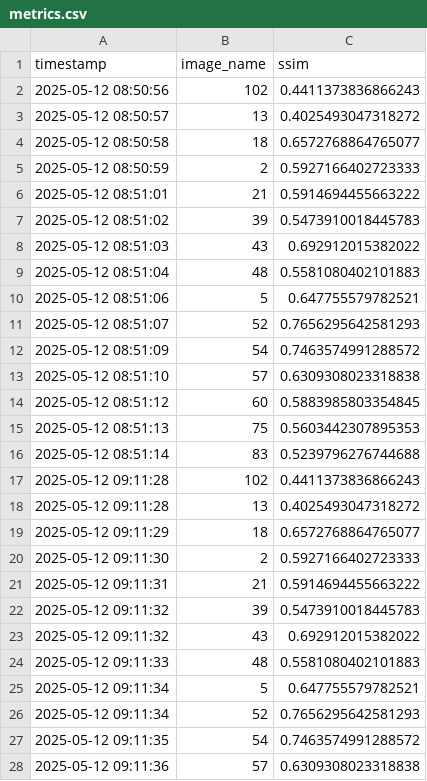
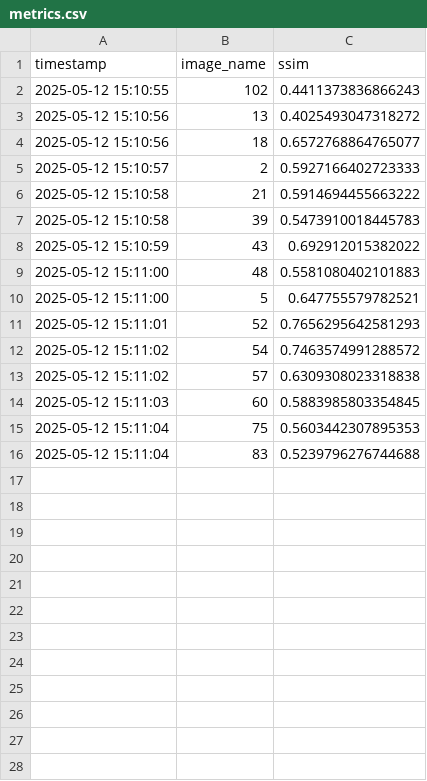
Before and after one commit to ELZAYDA/image-enhancement-histogram, a CSV file: results/metrics/metrics.csv, drawn as a sheet; only a part is shown; the diff covers the shown part only.

```diff
--- a/results/metrics/metrics.csv
+++ b/results/metrics/metrics.csv
@@ -1,28 +1,16 @@
 timestamp,image_name,ssim
-2025-05-12 08:50:56,102,0.4411373836866243
-2025-05-12 08:50:57,13,0.4025493047318272
-2025-05-12 08:50:58,18,0.6572768864765077
-2025-05-12 08:50:59,2,0.5927166402723333
-2025-05-12 08:51:01,21,0.5914694455663222
-2025-05-12 08:51:02,39,0.5473910018445783
-2025-05-12 08:51:03,43,0.692912015382022
-2025-05-12 08:51:04,48,0.5581080402101883
-2025-05-12 08:51:06,5,0.647755579782521
-2025-05-12 08:51:07,52,0.7656295642581293
-2025-05-12 08:51:09,54,0.7463574991288572
-2025-05-12 08:51:10,57,0.6309308023318838
-2025-05-12 08:51:12,60,0.5883985803354845
-2025-05-12 08:51:13,75,0.5603442307895353
-2025-05-12 08:51:14,83,0.5239796276744688
-2025-05-12 09:11:28,102,0.4411373836866243
-2025-05-12 09:11:28,13,0.4025493047318272
-2025-05-12 09:11:29,18,0.6572768864765077
-2025-05-12 09:11:30,2,0.5927166402723333
-2025-05-12 09:11:31,21,0.5914694455663222
-2025-05-12 09:11:32,39,0.5473910018445783
-2025-05-12 09:11:32,43,0.692912015382022
-2025-05-12 09:11:33,48,0.5581080402101883
-2025-05-12 09:11:34,5,0.647755579782521
-2025-05-12 09:11:34,52,0.7656295642581293
-2025-05-12 09:11:35,54,0.7463574991288572
-2025-05-12 09:11:36,57,0.6309308023318838
+2025-05-12 15:10:55,102,0.4411373836866243
+2025-05-12 15:10:56,13,0.4025493047318272
+2025-05-12 15:10:56,18,0.6572768864765077
+2025-05-12 15:10:57,2,0.5927166402723333
+2025-05-12 15:10:58,21,0.5914694455663222
+2025-05-12 15:10:58,39,0.5473910018445783
+2025-05-12 15:10:59,43,0.692912015382022
+2025-05-12 15:11:00,48,0.5581080402101883
+2025-05-12 15:11:00,5,0.647755579782521
+2025-05-12 15:11:01,52,0.7656295642581293
+2025-05-12 15:11:02,54,0.7463574991288572
+2025-05-12 15:11:02,57,0.6309308023318838
+2025-05-12 15:11:03,60,0.5883985803354845
+2025-05-12 15:11:04,75,0.5603442307895353
+2025-05-12 15:11:04,83,0.5239796276744688
```
Also changed, not shown: 3 removed rows elsewhere in this file, 20 other files.
